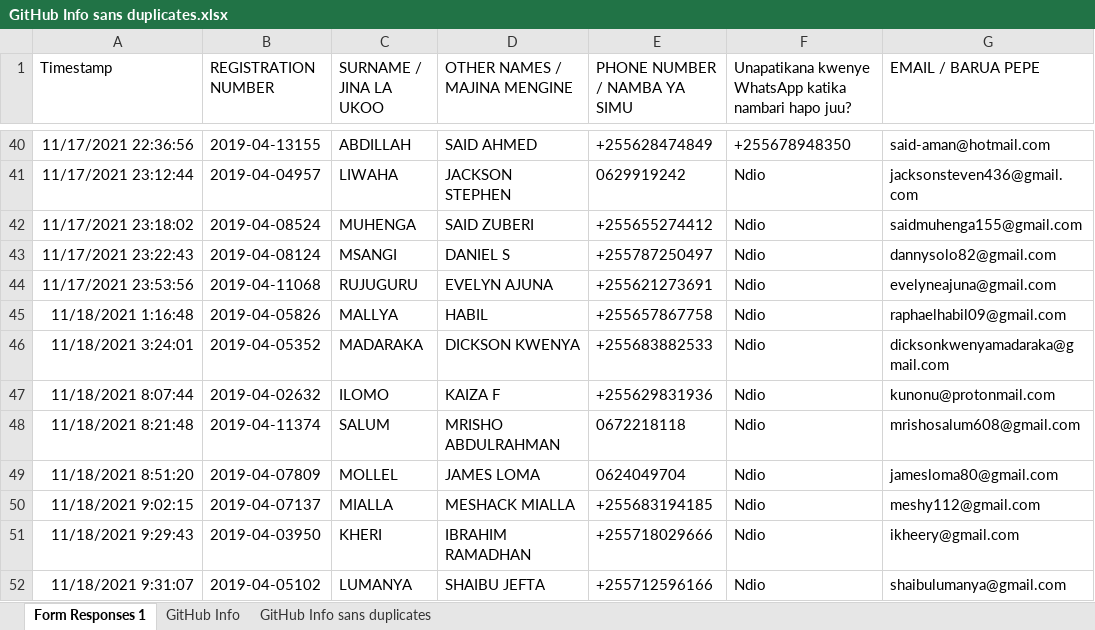
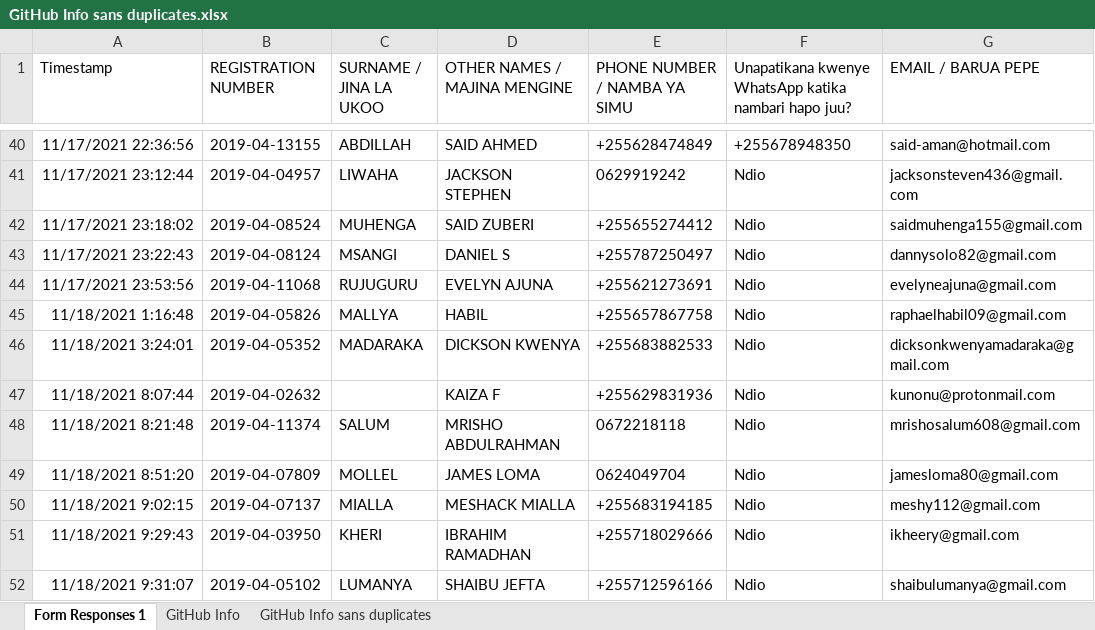
Before and after one commit to jlungo/staffcard, an Excel workbook: CS335/GitHub Info sans duplicates.xlsx, sheet Form Responses 1, drawn as a sheet; only a part is shown, gaps mark what is left out; values as stored, in another font and other column widths than the file's, no borders; the diff names each change by its address in the sheet, - before the commit and + after, or states it on an @@ line.

Commit message:
remove surname

```diff
--- a/CS335/GitHub Info sans duplicates.xlsx (sheet Form Responses 1)
+++ b/CS335/GitHub Info sans duplicates.xlsx (sheet Form Responses 1)
-C47 (SURNAME / JINA LA UKOO): ILOMO
+C47 (SURNAME / JINA LA UKOO): (empty)
```
